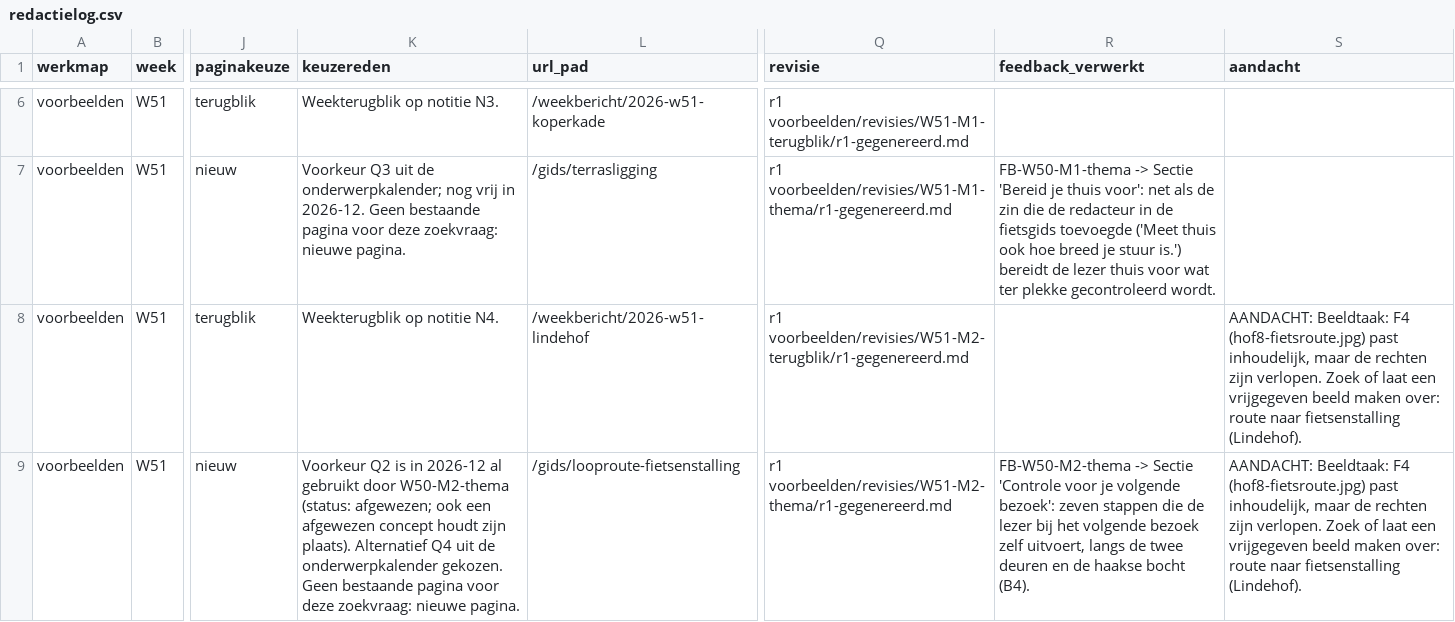
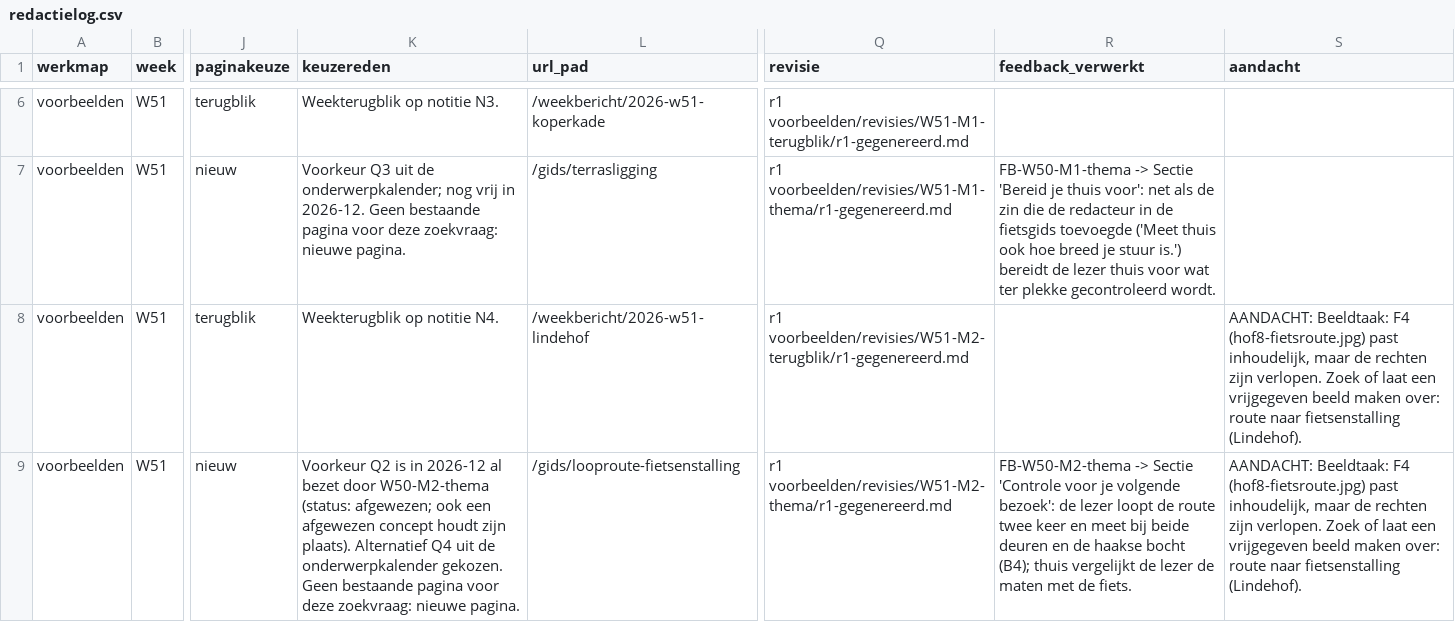
Before and after one commit to 1Sfb1/ace-opd-seo-testrepo, a CSV file: redactielog.csv, drawn as a sheet; only a part is shown, gaps mark what is left out; the diff names each change by its address in the sheet, - before the commit and + after, or states it on an @@ line.

```diff
--- a/redactielog.csv
+++ b/redactielog.csv
-K9 (keuzereden): …2026-12 al gebruikt door W50-M2-thema…
+K9 (keuzereden): …2026-12 al bezet door W50-M2-thema…
-R9 (feedback_verwerkt): …volgende bezoek': zeven stappen die de lezer bij het volgende bezoek zelf uitvoert, langs de twee deuren en de haakse bocht (B4).
+R9 (feedback_verwerkt): …volgende bezoek': de lezer loopt de route twee keer en meet bij beide deuren en de haakse bocht (B4); thuis vergelijkt de lezer de maten met de fiets.
```
Also changed, not shown: voorbeelden/besluiten.csv, voorbeelden/redactielog.csv, 31 other files.
